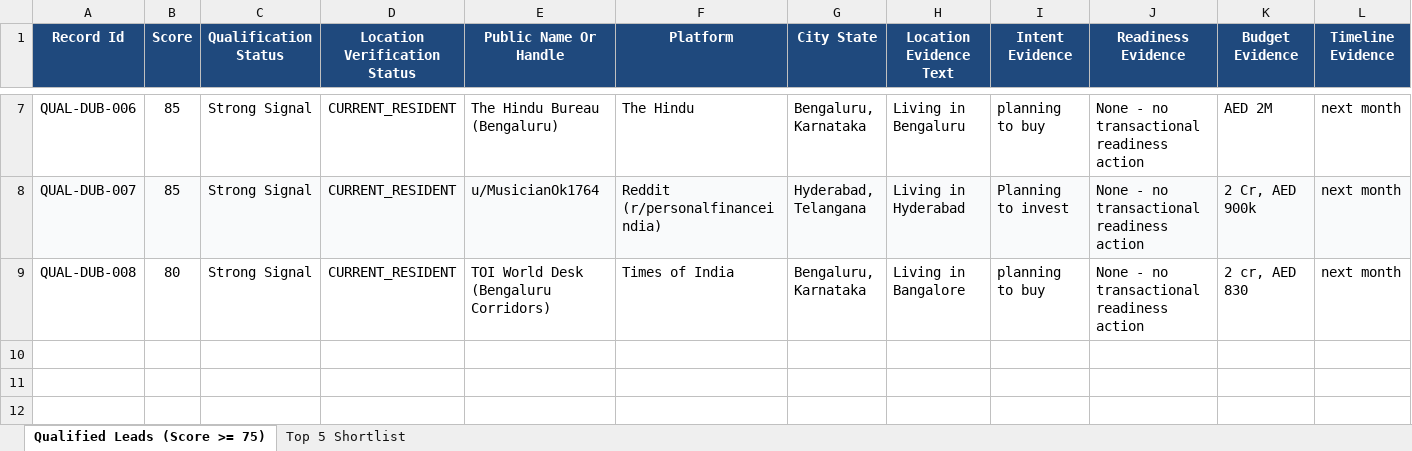
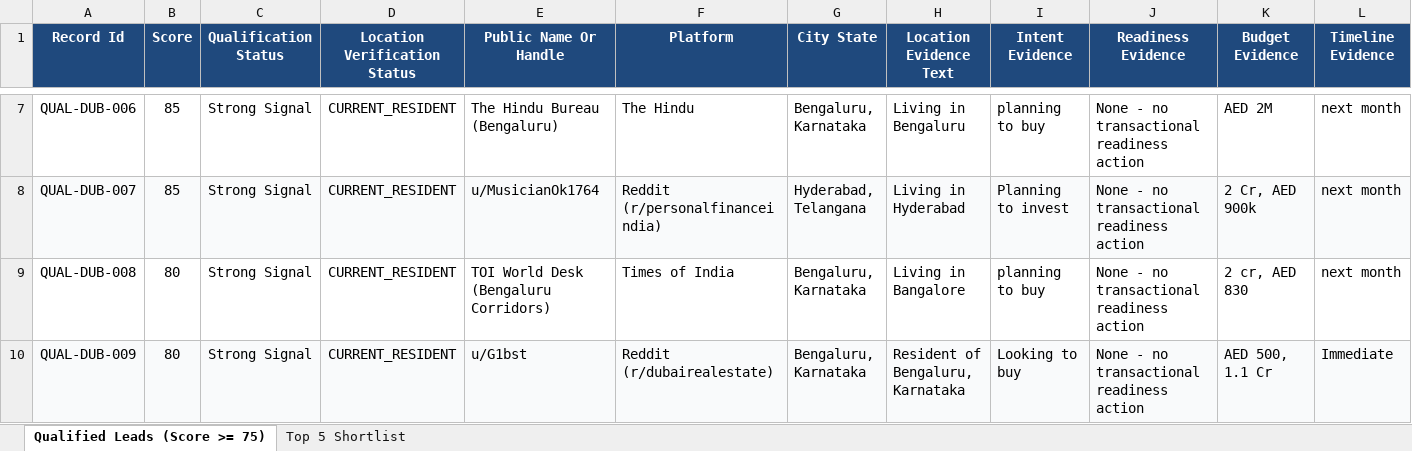
Before and after one commit to creeping-vampires/lead-discovery, an Excel workbook: results/qualified_dubai_leads.xlsx, sheet Qualified Leads (Score >= 75), drawn as a sheet; only a part is shown, gaps mark what is left out; values as stored, in another font and other column widths than the file's, no borders; rows hold the shown columns only; the diff names each change by its address in the sheet, - before the commit and + after, or states it on an @@ line.

Commit message:
feat: add Batch 7 with 20 verified real buyer leads (total: 96 candidates)

```diff
--- a/results/qualified_dubai_leads.xlsx (sheet Qualified Leads (Score >= 75))
+++ b/results/qualified_dubai_leads.xlsx (sheet Qualified Leads (Score >= 75))
+row 10: QUAL-DUB-009 | 80 | Strong Signal | CURRENT_RESIDENT | u/G1bst | Reddit (r/dubairealestate) | Bengaluru, Karnataka | Resident of Bengaluru, Karnataka | Looking to buy | None - no transactional readiness action | AED 500, 1.1 Cr | Immediate
```
Also changed, not shown: 4 other files.
